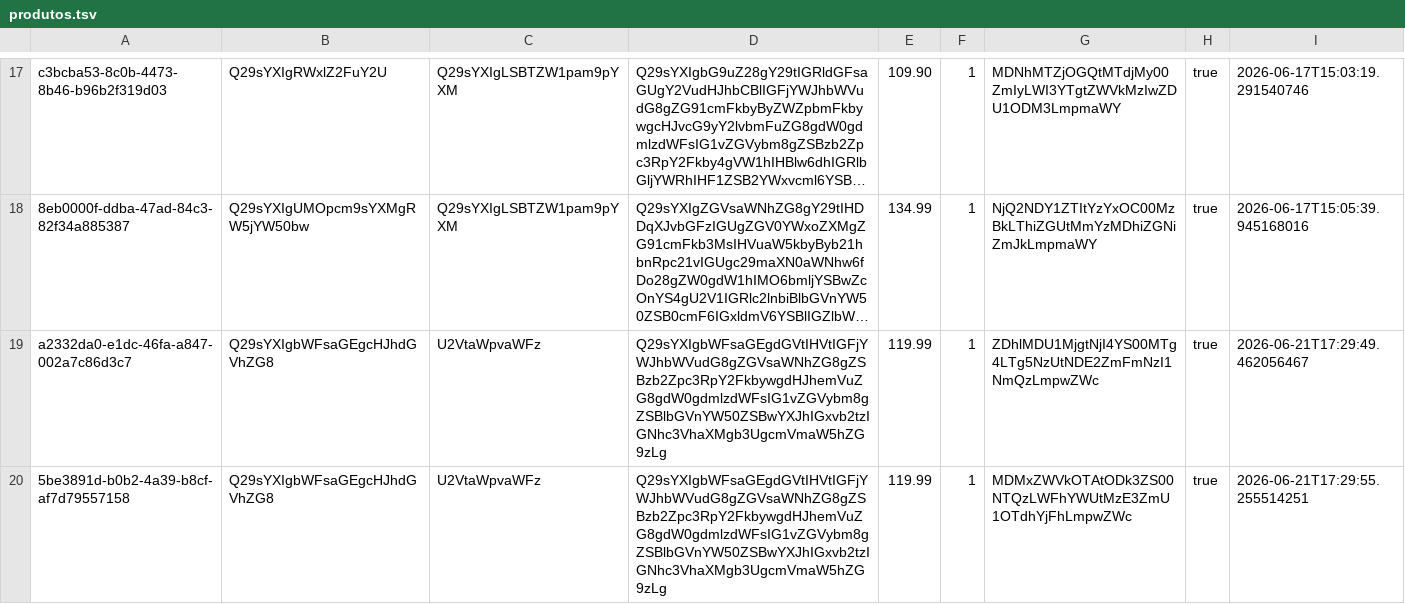
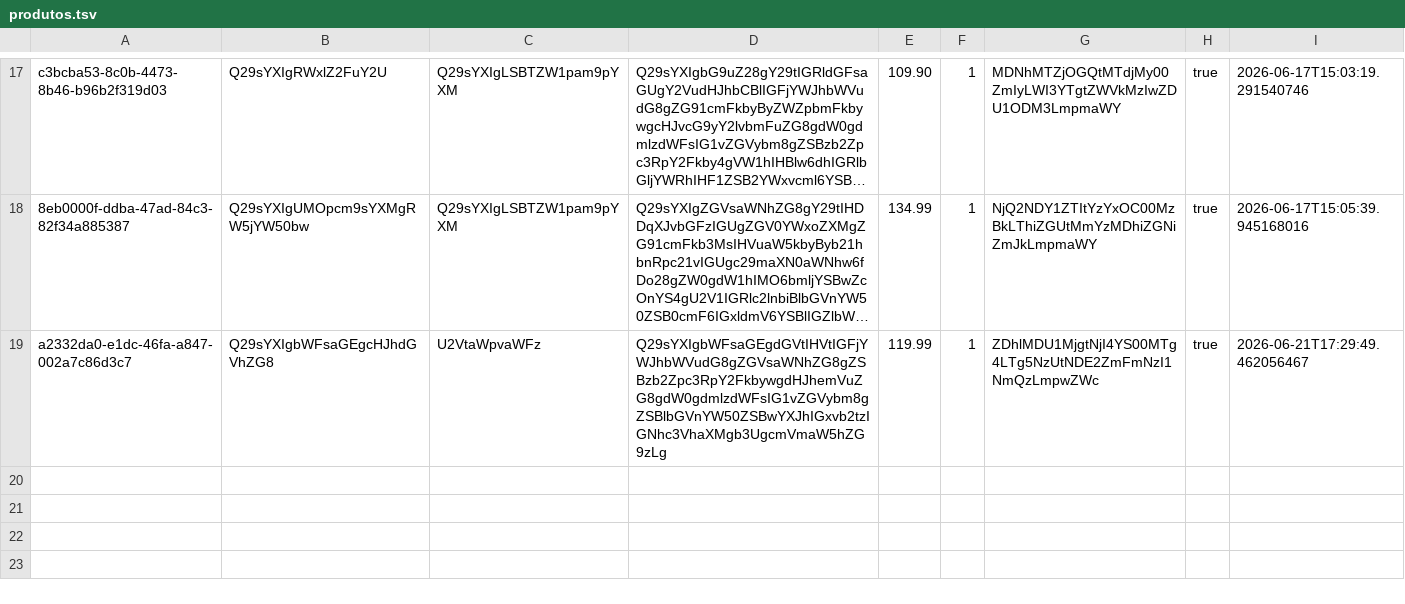
Before and after one commit to EnricoBriamonte/CatalogoMariaGomes, a TSV file: data/produtos.tsv, drawn as a sheet; only a part is shown, gaps mark what is left out; long unchanged cells end in …; the diff names each change by its address in the sheet, - before the commit and + after, or states it on an @@ line.

Commit message:
Salvar alteracoes de produtos

```diff
--- a/data/produtos.tsv
+++ b/data/produtos.tsv
-row 20: 5be3891d-b0b2-4a39-b8cf-af7d79557158 | Q29sYXIgbWFsaGEgcHJhdGVhZG8 | U2VtaWpvaWFz | Q29sYXIgbWFsaGEgdGVtIHVtIGFjYWJhbWVudG8gZGVsaWNhZG8gZSBzb2Zpc3RpY2FkbywgdHJhemVuZG8gdW0gdmlzdWFsIG1vZGVybm8gZSBlbGVnYW50ZSBwYXJhIGxvb2tzIGNhc3VhaXMgb3UgcmVmaW5hZG9zLg | 119.99 | 1 | MDMxZWVkOTAtODk3ZS00NTQzLWFhYWUtMzE3ZmU1OTdhYjFhLmpwZWc | true | 2026-06-21T17:29:55.255514251
```
